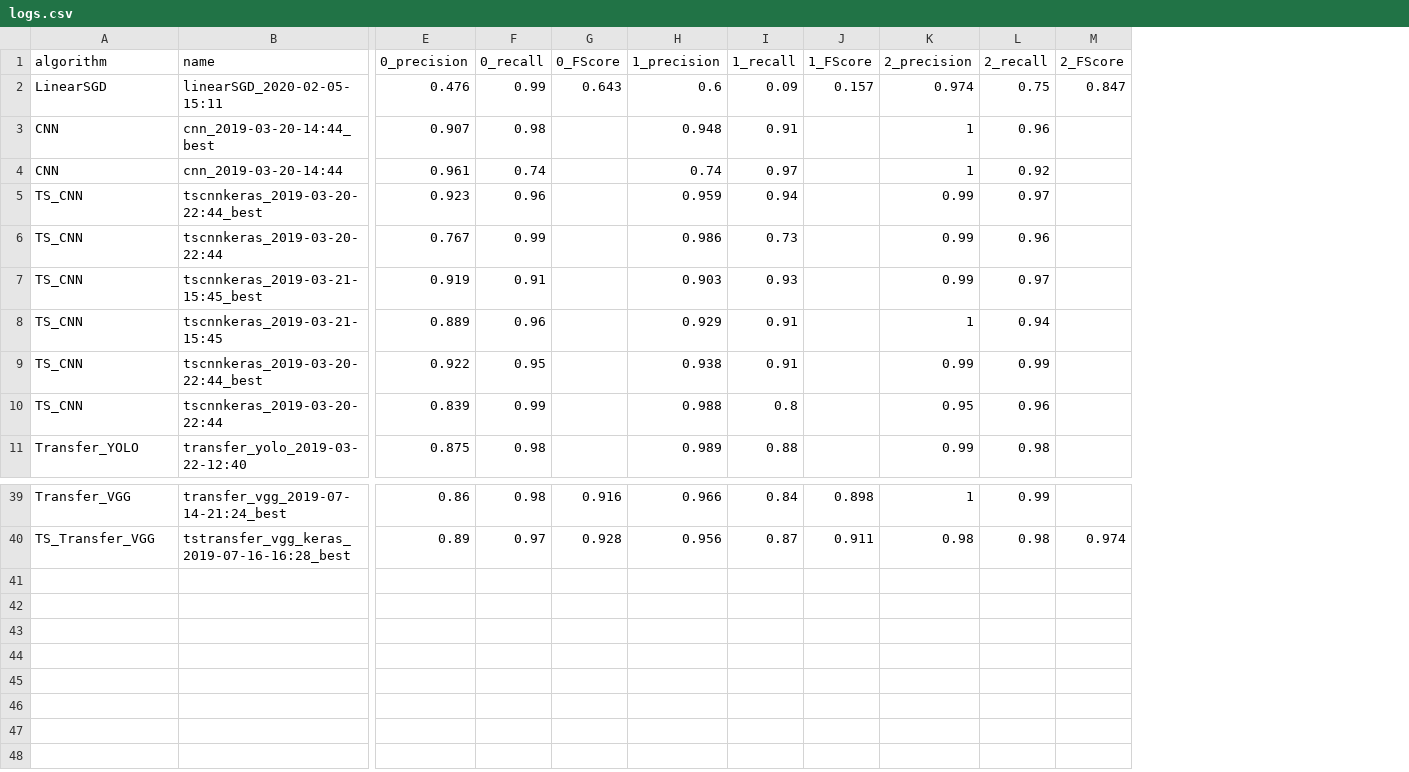
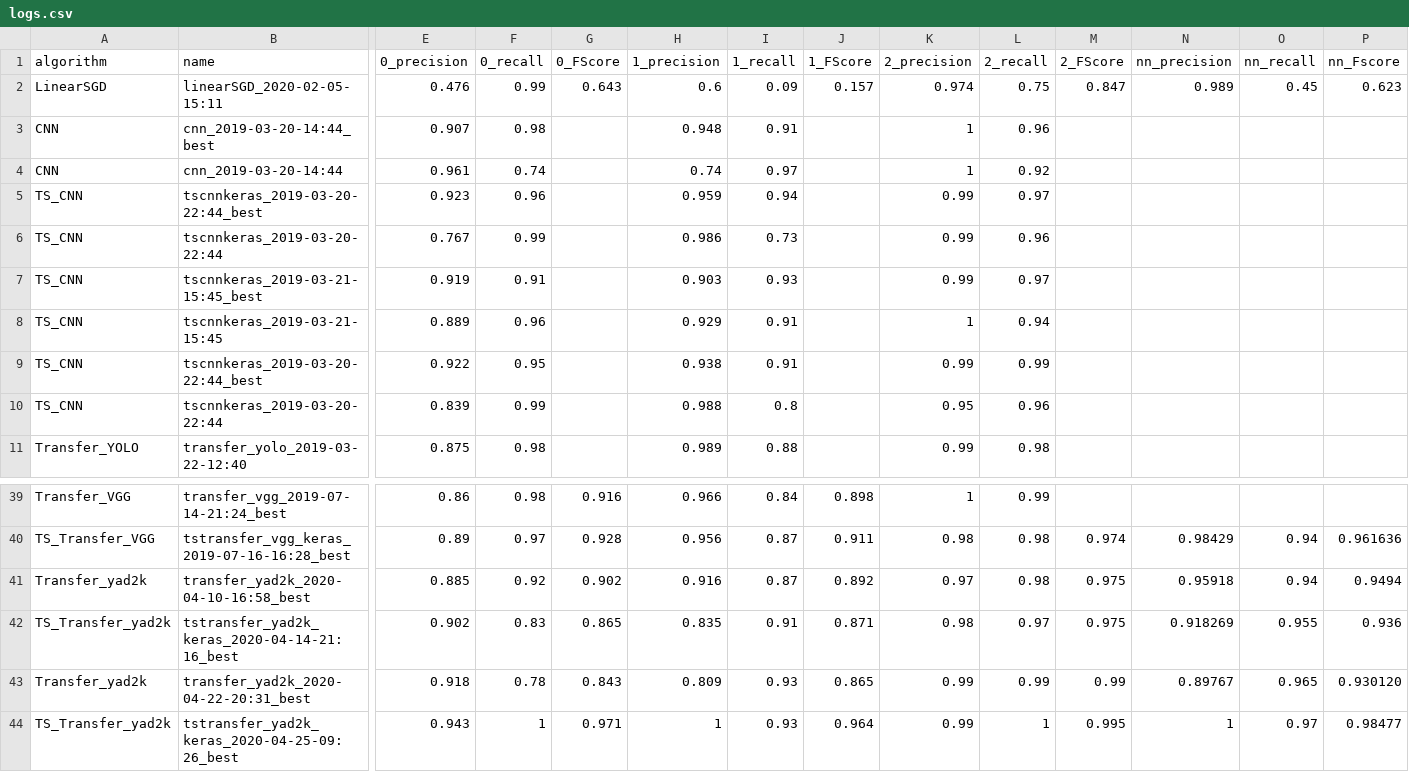
Before and after one commit to cilegann/TuberculosisDetect, a CSV file: logs.csv, drawn as a sheet; only a part is shown, gaps mark what is left out; rows hold the shown columns only; the diff names each change by its address in the sheet, - before the commit and + after, or states it on an @@ line.

Commit message:
new log

```diff
--- a/logs.csv
+++ b/logs.csv
+column N (nn_precision), row 2: 0.989; row 40: 0.98429
+column O (nn_recall), row 2: 0.45; row 40: 0.94
+column P (nn_Fscore), row 2: 0.623; row 40: 0.961636
+row 41: Transfer_yad2k | transfer_yad2k_2020-04-10-16:58_best | 0.885 | 0.92 | 0.902 | 0.916 | 0.87 | 0.892 | 0.97 | 0.98 | 0.975 | 0.95918 | 0.94 | 0.9494
+row 42: TS_Transfer_yad2k | tstransfer_yad2k_keras_2020-04-14-21:16_best | 0.902 | 0.83 | 0.865 | 0.835 | 0.91 | 0.871 | 0.98 | 0.97 | 0.975 | 0.918269 | 0.955 | 0.936
+row 43: Transfer_yad2k | transfer_yad2k_2020-04-22-20:31_best | 0.918 | 0.78 | 0.843 | 0.809 | 0.93 | 0.865 | 0.99 | 0.99 | 0.99 | 0.89767 | 0.965 | 0.930120
+row 44: TS_Transfer_yad2k | tstransfer_yad2k_keras_2020-04-25-09:26_best | 0.943 | 1 | 0.971 | 1 | 0.93 | 0.964 | 0.99 | 1 | 0.995 | 1 | 0.97 | 0.98477
```
